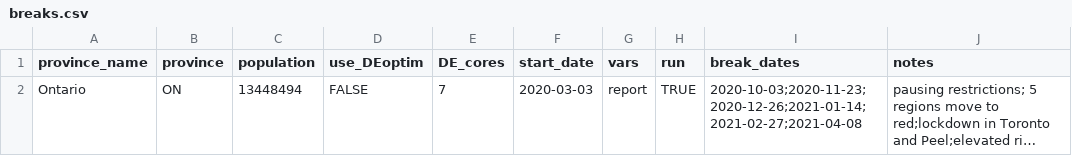
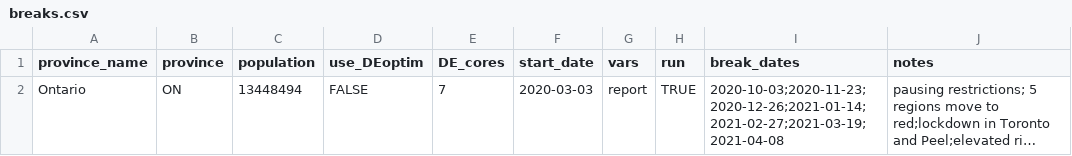
Before and after one commit to mac-theobio/covid_forecasts, a CSV file: breaks.csv, drawn as a sheet; long unchanged cells end in …; the diff names each change by its address in the sheet, - before the commit and + after, or states it on an @@ line.

```diff
--- a/breaks.csv
+++ b/breaks.csv
-I2 (break_dates): 2020-10-03;2020-11-23;2020-12-26;2021-01-14;2021-02-27;2021-04-08
+I2 (break_dates): 2020-10-03;2020-11-23;2020-12-26;2021-01-14;2021-02-27;2021-03-19;2021-04-08
```
Also changed, not shown: 2 other files.
